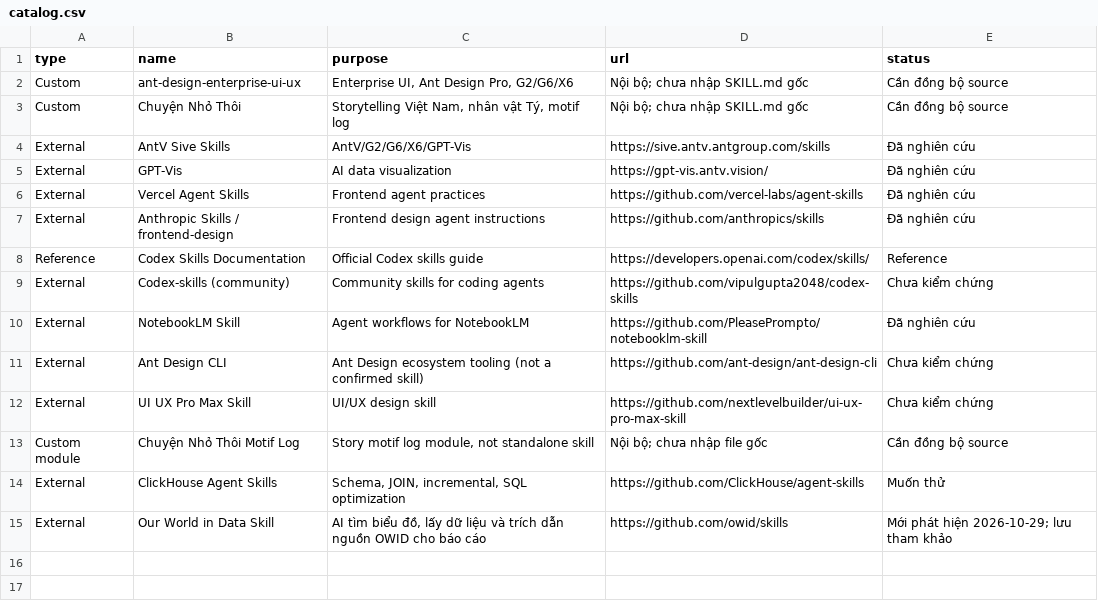
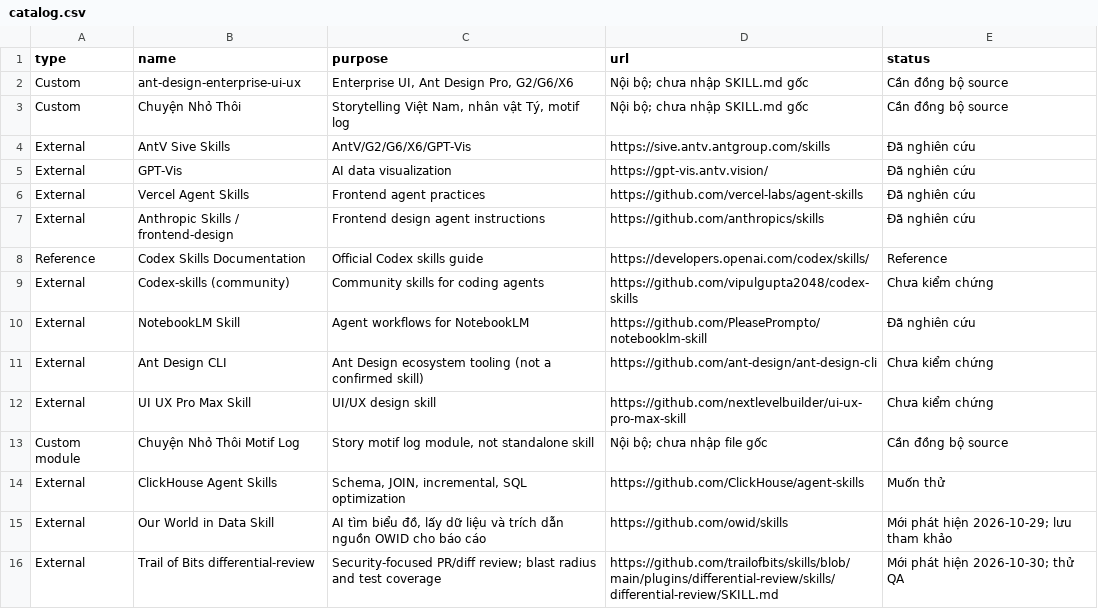
Before and after one commit to dinhvansh/my-ai-skills, a CSV file: library/skills/catalog.csv, drawn as a sheet.

Commit message:
docs(library): add 2026-10-30 GitHub MCP and agent skill discoveries

```diff
--- a/library/skills/catalog.csv
+++ b/library/skills/catalog.csv
@@ -15 +15,2 @@ type,name,purpose,url,status
 "External","Our World in Data Skill","AI tìm biểu đồ, lấy dữ liệu và trích dẫn nguồn OWID cho báo cáo","https://github.com/owid/skills","Mới phát hiện 2026-10-29; lưu tham khảo"
+"External","Trail of Bits differential-review","Security-focused PR/diff review; blast radius and test coverage","https://github.com/trailofbits/skills/blob/main/plugins/differential-review/skills/differential-review/SKILL.md","Mới phát hiện 2026-10-30; thử QA"
```
